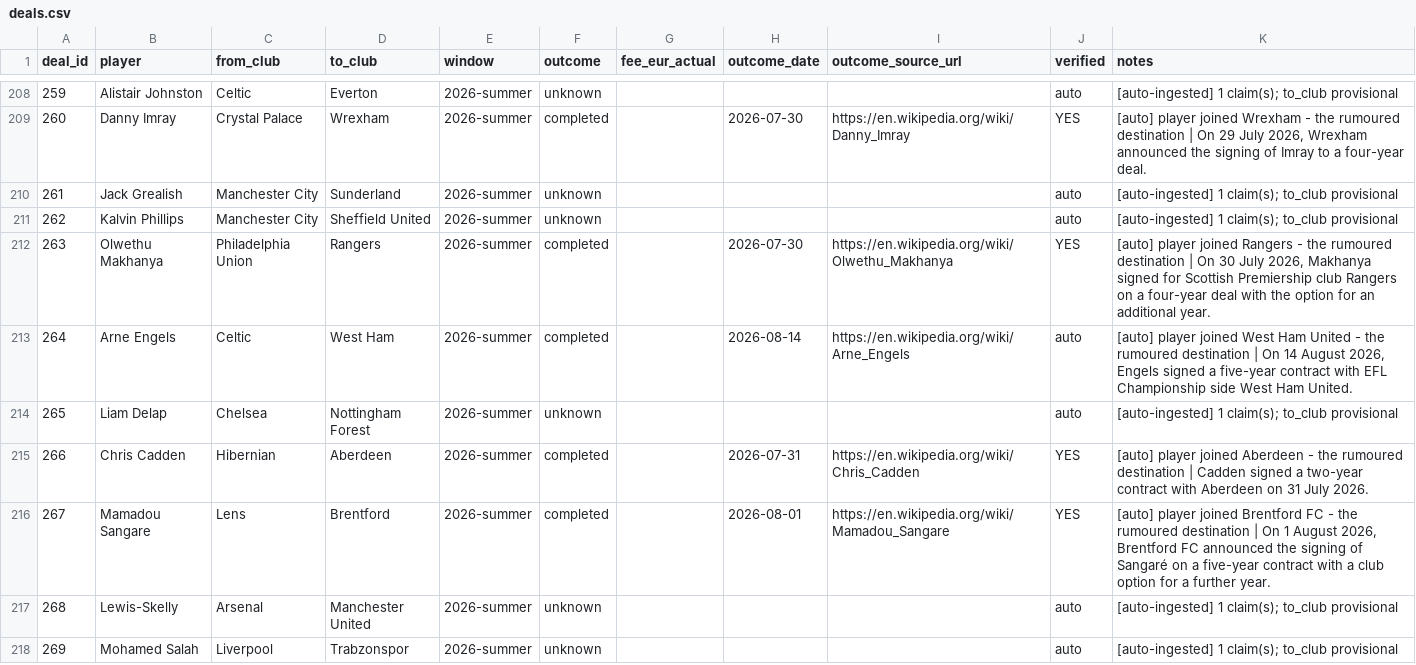
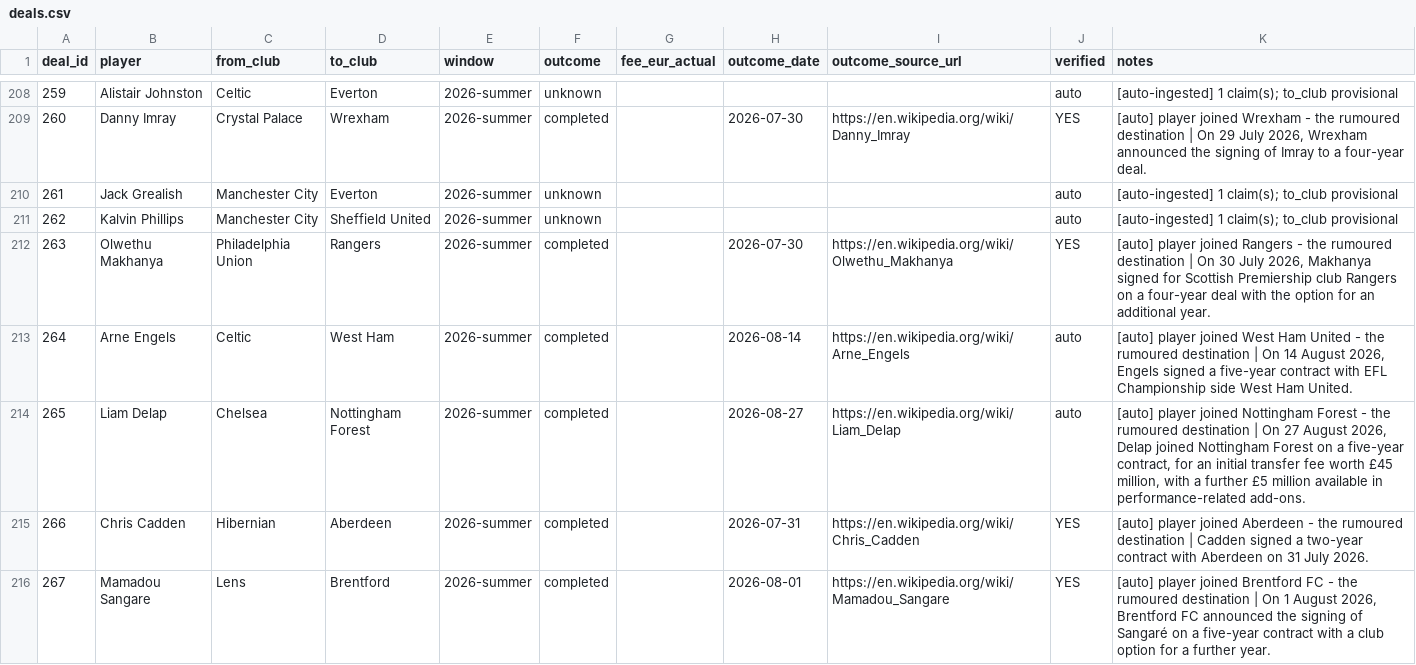
Before and after one commit to har27il/transfer-truth, a CSV file: ground-truth/deals.csv, drawn as a sheet; only a part is shown, gaps mark what is left out; the shorter side is filled out with more unchanged rows; the diff covers the shown part only.

```diff
--- a/ground-truth/deals.csv
+++ b/ground-truth/deals.csv
@@ -209,3 +209,3 @@ deal_id,player,from_club,to_club,window,outcome,fee_eur_actual,outcome_date,outc
 260,Danny Imray,Crystal Palace,Wrexham,2026-summer,completed,,2026-07-30,https://en.wikipedia.org/wiki/Danny_Imray,YES,"[auto] player joined Wrexham - the rumoured destination | On 29 July 2026, Wrexham announced the signing of Imray to a four-year deal."
-261,Jack Grealish,Manchester City,Sunderland,2026-summer,unknown,,,,auto,[auto-ingested] 1 claim(s); to_club provisional
+261,Jack Grealish,Manchester City,Everton,2026-summer,unknown,,,,auto,[auto-ingested] 1 claim(s); to_club provisional
 262,Kalvin Phillips,Manchester City,Sheffield United,2026-summer,unknown,,,,auto,[auto-ingested] 1 claim(s); to_club provisional
@@ -213,3 +213,3 @@ deal_id,player,from_club,to_club,window,outcome,fee_eur_actual,outcome_date,outc
 264,Arne Engels,Celtic,West Ham,2026-summer,completed,,2026-08-14,https://en.wikipedia.org/wiki/Arne_Engels,auto,"[auto] player joined West Ham United - the rumoured destination | On 14 August 2026, Engels signed a five-year contract with EFL Championship side West Ham United."
-265,Liam Delap,Chelsea,Nottingham Forest,2026-summer,unknown,,,,auto,[auto-ingested] 1 claim(s); to_club provisional
+265,Liam Delap,Chelsea,Nottingham Forest,2026-summer,completed,,2026-08-27,https://en.wikipedia.org/wiki/Liam_Delap,auto,"[auto] player joined Nottingham Forest - the rumoured destination | On 27 August 2026, Delap joined Nottingham Forest on a five-year contract, for an initial transfer fee worth £45 million, with a further £5 million available in performance-related add-ons."
 266,Chris Cadden,Hibernian,Aberdeen,2026-summer,completed,,2026-07-31,https://en.wikipedia.org/wiki/Chris_Cadden,YES,[auto] player joined Aberdeen - the rumoured destination | Cadden signed a two-year contract with Aberdeen on 31 July 2026.
```
Also changed, not shown: 8 added rows and 23 edited cells elsewhere in this file, ground-truth/journalist_claims.csv, 2 other files.
